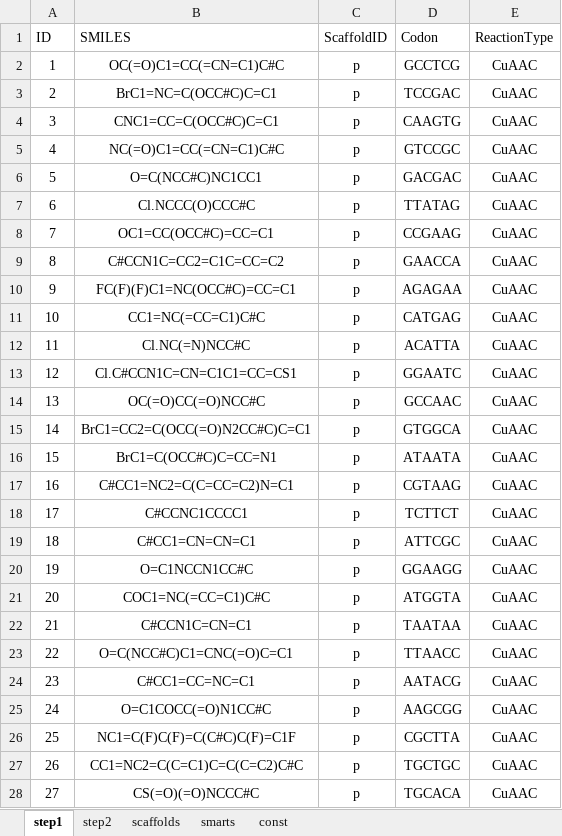
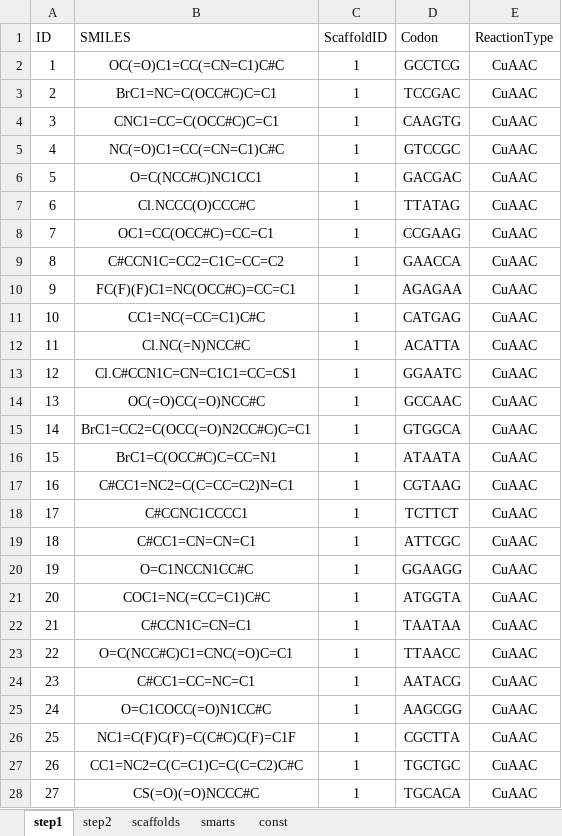
Before and after one commit to DELTechnology/delt-core, an Excel workbook: data/smiles/library1.xlsx, sheet step1, drawn as a sheet; only a part is shown; values as stored, in another font and other column widths than the file's, no borders; the diff covers the shown part only; the diff names each change by its address in the sheet, - before the commit and + after, or states it on an @@ line.

```diff
--- a/data/smiles/library1.xlsx (sheet step1)
+++ b/data/smiles/library1.xlsx (sheet step1)
-C2:C28 (ScaffoldID): p
+C2:C28 (ScaffoldID): 1
```
Also changed, not shown: 1425 edited cells elsewhere in this sheet, sheet const, sheet scaffolds, data/smiles/library2.xlsx, data/smiles/template.xlsx, 29 other files.
